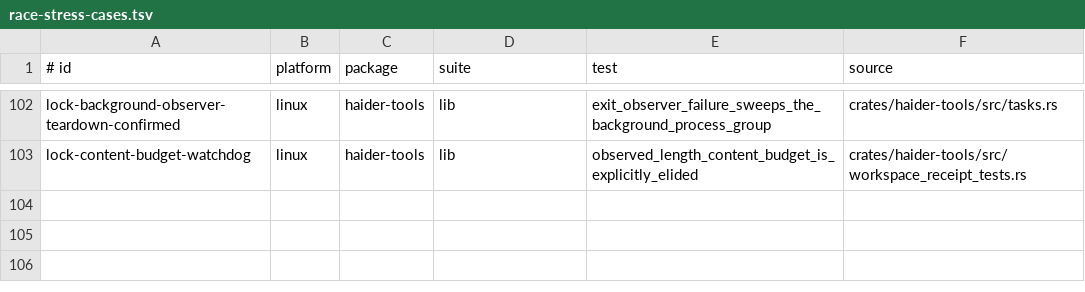
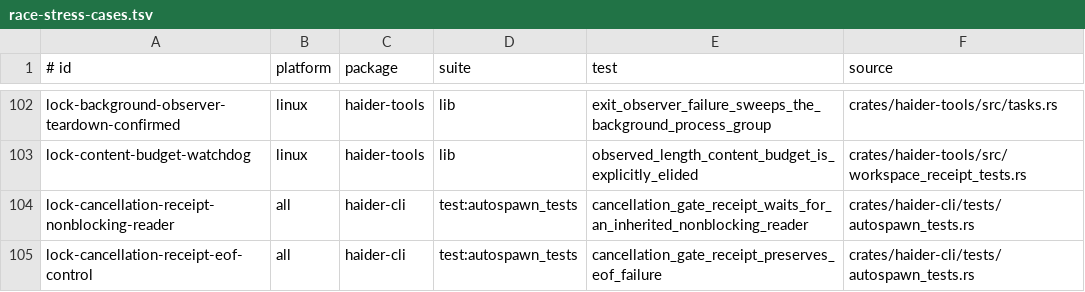
Before and after one commit to Rizzist/haider-agent, a TSV file: scripts/race-stress-cases.tsv, drawn as a sheet; only a part is shown, gaps mark what is left out.

Commit message:
test: normalize accepted cancellation receipt socket mode
Darwin can inherit O_NONBLOCK from a nonblocking listener. Clear it before the bounded committed-cancellation receipt read, preserving its byte and durable-state assertions. Add a gated-writer regression for blocking and inherited nonblocking readers, plus an EOF negative control; scoped cleanup wakes and joins the reader on failures.

Register both Unix race probes and deliberately increase the test baseline by two to 6337. Production policy and persisted formats stay unchanged.

```diff
--- a/scripts/race-stress-cases.tsv
+++ b/scripts/race-stress-cases.tsv
@@ -103 +103,3 @@ lock-background-observer-teardown-confirmed	linux	haider-tools	lib	exit_observer
 lock-content-budget-watchdog	linux	haider-tools	lib	observed_length_content_budget_is_explicitly_elided	crates/haider-tools/src/workspace_receipt_tests.rs
+lock-cancellation-receipt-nonblocking-reader	all	haider-cli	test:autospawn_tests	cancellation_gate_receipt_waits_for_an_inherited_nonblocking_reader	crates/haider-cli/tests/autospawn_tests.rs
+lock-cancellation-receipt-eof-control	all	haider-cli	test:autospawn_tests	cancellation_gate_receipt_preserves_eof_failure	crates/haider-cli/tests/autospawn_tests.rs
```
Also changed, not shown: 2 other files.
